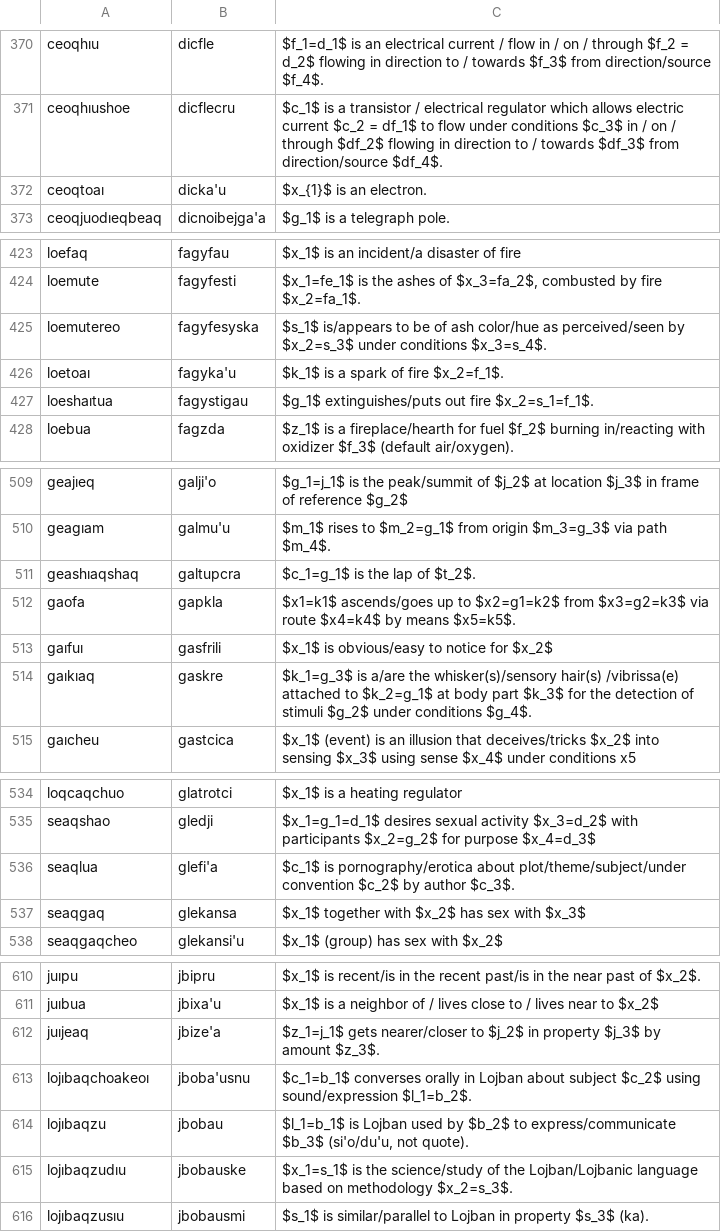
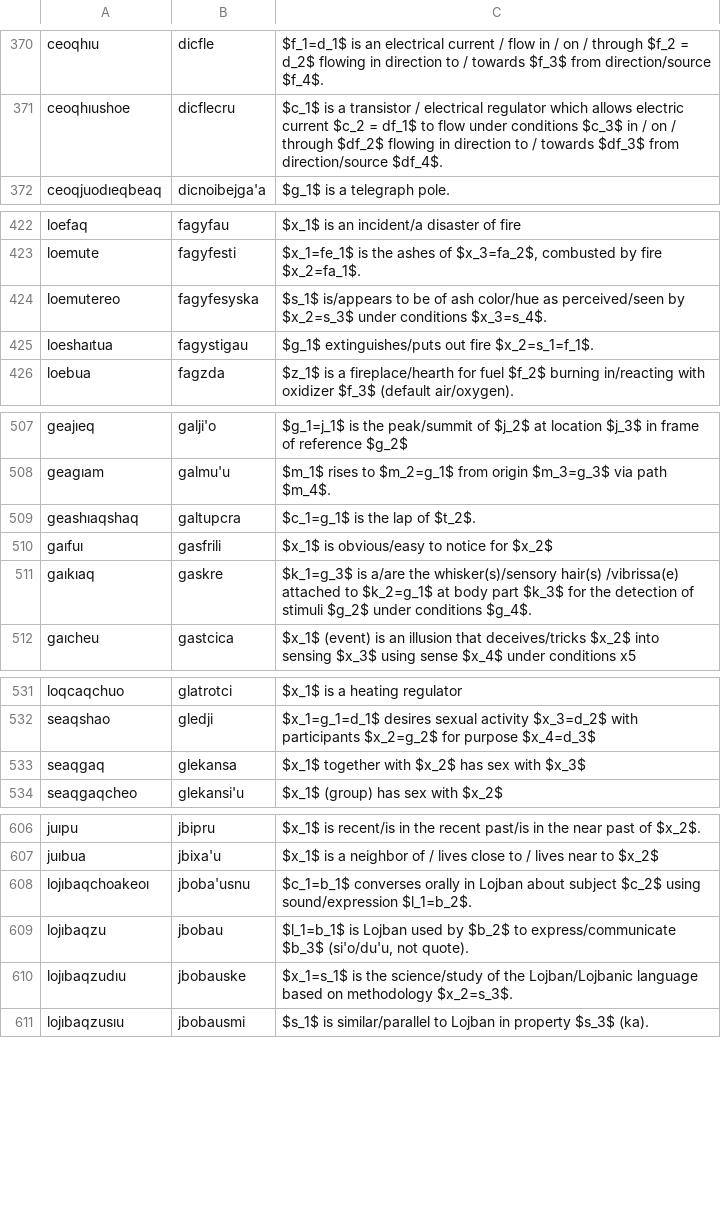
Before and after one commit to mi2ebi/jvoaq, a TSV file: metoame.tsv, drawn as a sheet; only a part is shown, gaps mark what is left out; removed rows and columns are numbered as before the commit, all else as after; the diff covers the shown part only; the diff names each change by its address in the sheet, - before the commit and + after, or states it on an @@ line.

```diff
--- a/metoame.tsv
+++ b/metoame.tsv
-row 372: ceoqtoaı | dicka'u | $x_{1}$ is an electron.
-row 426: loetoaı | fagyka'u | $k_1$ is a spark of fire $x_2=f_1$.
-row 512: gaofa | gapkla | $x1=k1$ ascends/goes up to $x2=g1=k2$ from $x3=g2=k3$ via route $x4=k4$ by means $x5=k5$.
-row 536: seaqlua | glefi'a | $c_1$ is pornography/erotica about plot/theme/subject/under convention $c_2$ by author $c_3$.
-row 612: juıjeaq | jbize'a | $z_1=j_1$ gets nearer/closer to $j_2$ in property $j_3$ by amount $z_3$.
```
Also changed, not shown: 14 added rows, 13 removed rows and 2 edited cells elsewhere in this file, 2 other files.
